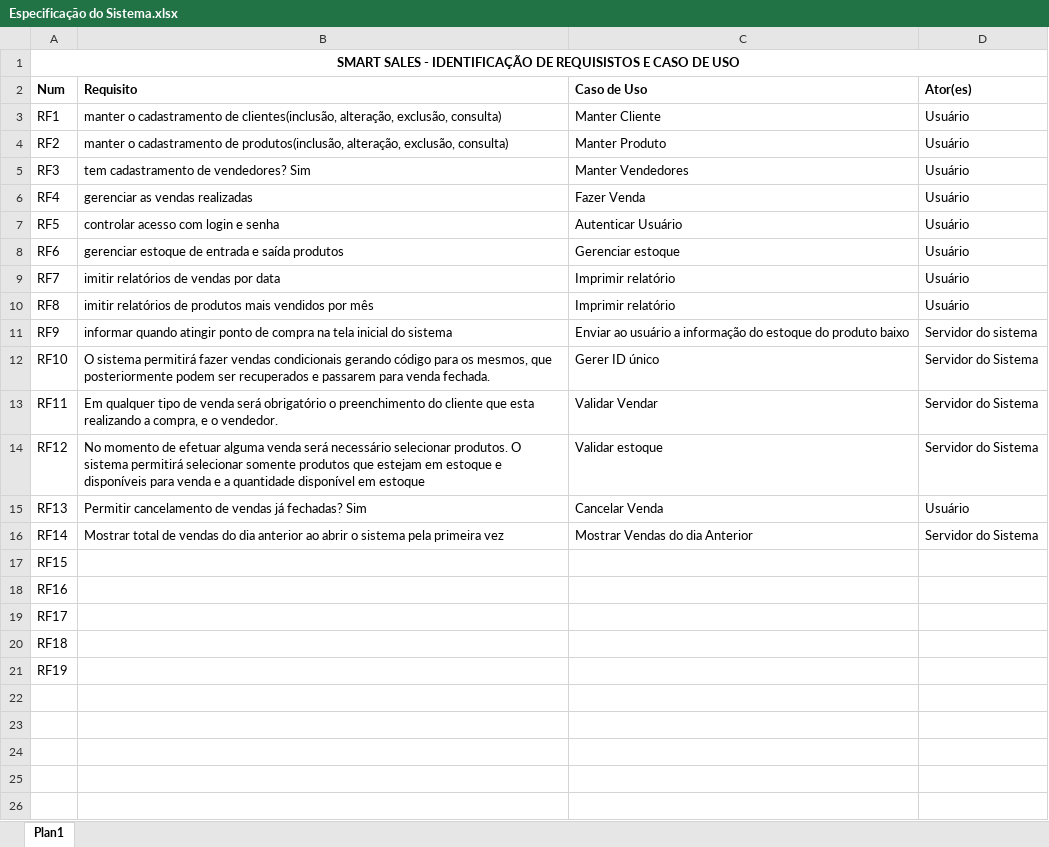
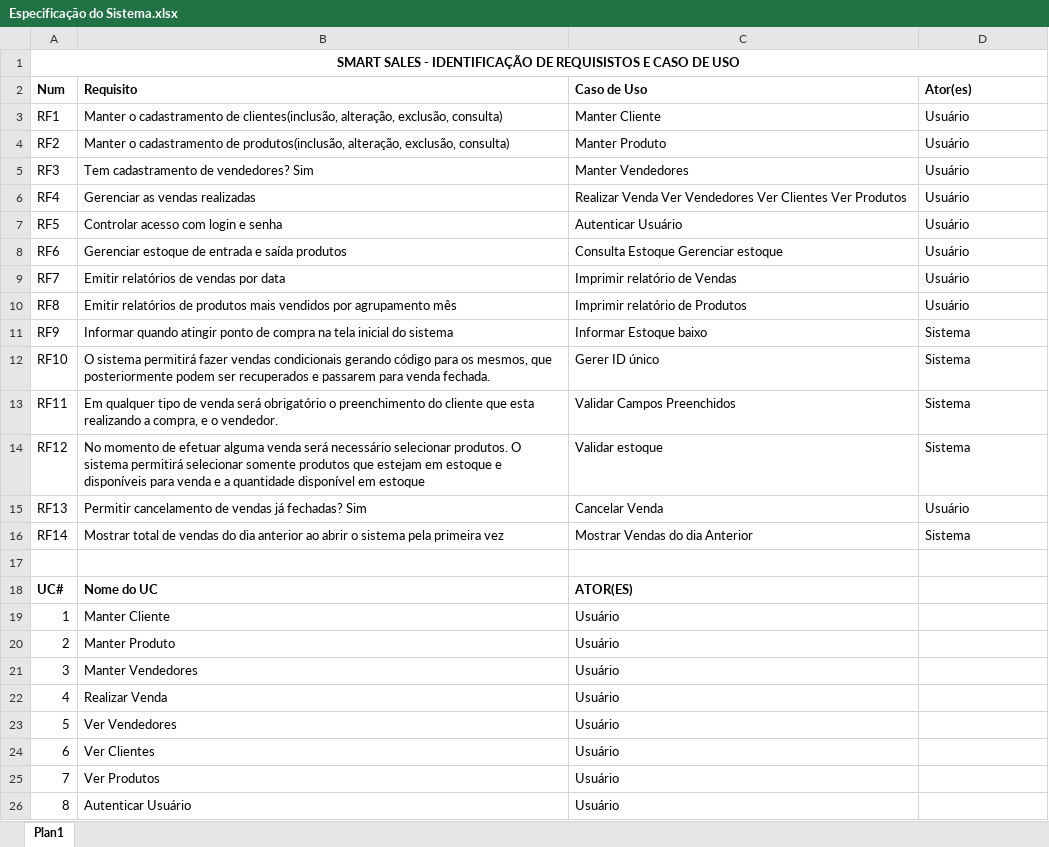
Before and after one commit to Thalys02/Projeto-PDV, an Excel workbook: requisitos/Especificação do Sistema.xlsx, sheet Plan1, drawn as a sheet; only a part is shown; values as stored, in another font and other column widths than the file's, no borders; removed rows and columns are numbered as before the commit, all else as after; the diff covers the shown part only; the diff names each change by its address in the sheet, - before the commit and + after, or states it on an @@ line.

Commit message:
Melhorando UC
Melhorando alguns casos de uso e crianodo a numeração deles.

```diff
--- a/requisitos/Especificação do Sistema.xlsx (sheet Plan1)
+++ b/requisitos/Especificação do Sistema.xlsx (sheet Plan1)
-B3 (Requisito): manter o cadastramento…
+B3 (Requisito): Manter o cadastramento…
-B4 (Requisito): manter o cadastramento…
+B4 (Requisito): Manter o cadastramento…
-B5 (Requisito): tem cadastramento de vendedores? Sim
+B5 (Requisito): Tem cadastramento de vendedores? Sim
-B6 (Requisito): gerenciar as vendas realizadas
+B6 (Requisito): Gerenciar as vendas realizadas
-C6 (Caso de Uso): Fazer Venda
+C6 (Caso de Uso): Realizar Venda Ver Vendedores Ver Clientes Ver Produtos
-B7 (Requisito): controlar acesso com login e senha
+B7 (Requisito): Controlar acesso com login e senha
-B8 (Requisito): gerenciar estoque de entrada e saída produtos
+B8 (Requisito): Gerenciar estoque de entrada e saída produtos
-C8 (Caso de Uso): Gerenciar estoque
+C8 (Caso de Uso): Consulta Estoque Gerenciar estoque
-B9 (Requisito): imitir relatórios de vendas por data
+B9 (Requisito): Emitir relatórios de vendas por data
-C9 (Caso de Uso): Imprimir relatório
+C9 (Caso de Uso): Imprimir relatório de Vendas
-B10 (Requisito): imitir relatórios de produtos mais vendidos por mês
+B10 (Requisito): Emitir relatórios de produtos mais vendidos por agrupamento mês
-C10 (Caso de Uso): Imprimir relatório
+C10 (Caso de Uso): Imprimir relatório de Produtos
-B11 (Requisito): informar quando atingir…
+B11 (Requisito): Informar quando atingir…
-C11 (Caso de Uso): Enviar ao usuário a informação do estoque do produto baixo
+C11 (Caso de Uso): Informar Estoque baixo
-D11 (Ator(es)): Servidor do sistema
+D11 (Ator(es)): Sistema
-D12:D14 (Ator(es)): Servidor do Sistema
+D12:D14 (Ator(es)): Sistema
-C13 (Caso de Uso): Validar Vendar
+C13 (Caso de Uso): Validar Campos Preenchidos
-D16 (Ator(es)): Servidor do Sistema
+D16 (Ator(es)): Sistema
-A17 (Num): RF15
+A17 (Num): (empty)
-row 18: RF16
-row 19: RF17
-row 20: RF18
-row 21: RF19
+row 18: UC# | Nome do UC | ATOR(ES)
+row 19: 1 | Manter Cliente | Usuário
+row 20: 2 | Manter Produto | Usuário
+row 21: 3 | Manter Vendedores | Usuário
+row 22: 4 | Realizar Venda | Usuário
+row 23: 5 | Ver Vendedores | Usuário
+row 24: 6 | Ver Clientes | Usuário
+row 25: 7 | Ver Produtos | Usuário
+row 26: 8 | Autenticar Usuário | Usuário
```
Also changed, not shown: 10 added rows elsewhere in this sheet, 2 other files.
